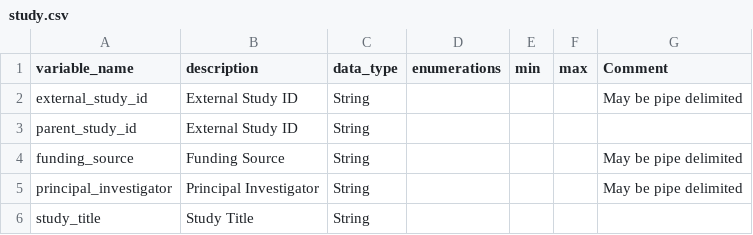
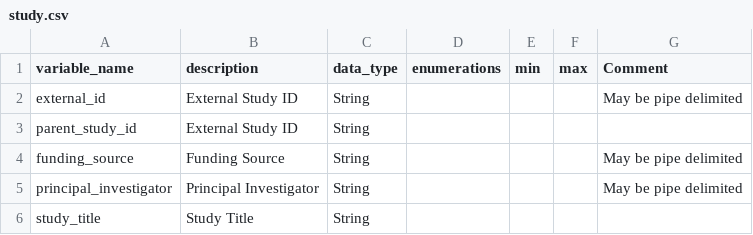
Before and after one commit to anvilproject/ncpi-anvil-whistle-projections, a CSV file: data/dd/study.csv, drawn as a sheet.

```diff
--- a/data/dd/study.csv
+++ b/data/dd/study.csv
@@ -1,3 +1,3 @@
 variable_name,description,data_type,enumerations,min,max,Comment
-external_study_id,External Study ID,String,,,,May be pipe delimited
+external_id,External Study ID,String,,,,May be pipe delimited
 parent_study_id,External Study ID,String,,,,
```
Also changed, not shown: harmony/curie_systems.csv, 13 other files.
